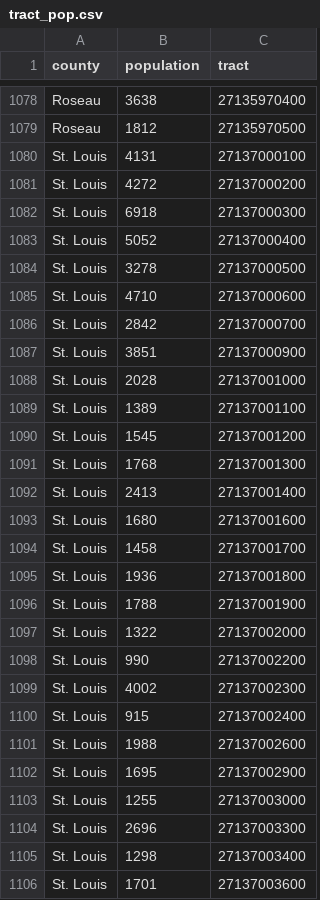
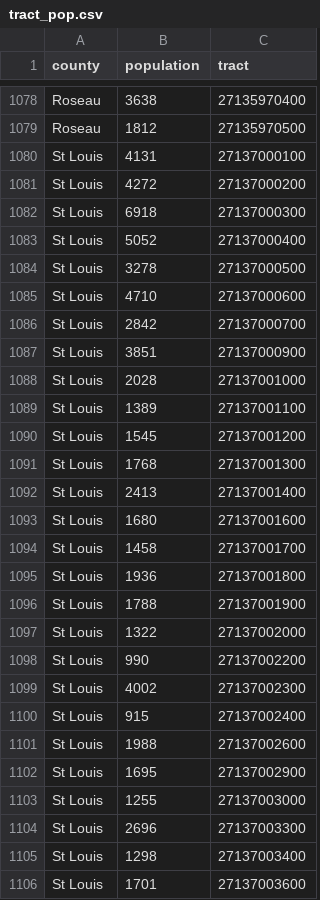
Before and after one commit to Sai83/accessibilityscore, a CSV file: Census_data/tract_pop.csv, drawn as a sheet; only a part is shown, gaps mark what is left out; the diff covers the shown part only.

```diff
--- a/Census_data/tract_pop.csv
+++ b/Census_data/tract_pop.csv
@@ -1079,28 +1079,28 @@ Roseau	3638	27135970400
 Roseau	1812	27135970500
-St. Louis	4131	27137000100
-St. Louis	4272	27137000200
-St. Louis	6918	27137000300
-St. Louis	5052	27137000400
-St. Louis	3278	27137000500
-St. Louis	4710	27137000600
-St. Louis	2842	27137000700
-St. Louis	3851	27137000900
-St. Louis	2028	27137001000
-St. Louis	1389	27137001100
-St. Louis	1545	27137001200
-St. Louis	1768	27137001300
-St. Louis	2413	27137001400
-St. Louis	1680	27137001600
-St. Louis	1458	27137001700
-St. Louis	1936	27137001800
-St. Louis	1788	27137001900
-St. Louis	1322	27137002000
-St. Louis	990	27137002200
-St. Louis	4002	27137002300
-St. Louis	915	27137002400
-St. Louis	1988	27137002600
-St. Louis	1695	27137002900
-St. Louis	1255	27137003000
-St. Louis	2696	27137003300
-St. Louis	1298	27137003400
-St. Louis	1701	27137003600
+St Louis	4131	27137000100
+St Louis	4272	27137000200
+St Louis	6918	27137000300
+St Louis	5052	27137000400
+St Louis	3278	27137000500
+St Louis	4710	27137000600
+St Louis	2842	27137000700
+St Louis	3851	27137000900
+St Louis	2028	27137001000
+St Louis	1389	27137001100
+St Louis	1545	27137001200
+St Louis	1768	27137001300
+St Louis	2413	27137001400
+St Louis	1680	27137001600
+St Louis	1458	27137001700
+St Louis	1936	27137001800
+St Louis	1788	27137001900
+St Louis	1322	27137002000
+St Louis	990	27137002200
+St Louis	4002	27137002300
+St Louis	915	27137002400
+St Louis	1988	27137002600
+St Louis	1695	27137002900
+St Louis	1255	27137003000
+St Louis	2696	27137003300
+St Louis	1298	27137003400
+St Louis	1701	27137003600
```
Also changed, not shown: 42 edited cells elsewhere in this file, Census_data/city_pop.csv, final_scores/county_score.csv, 12 other files.
